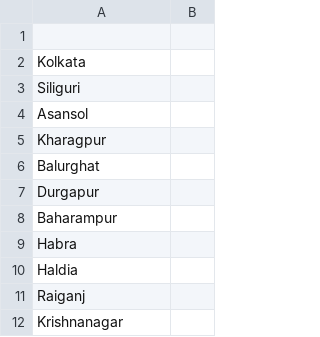
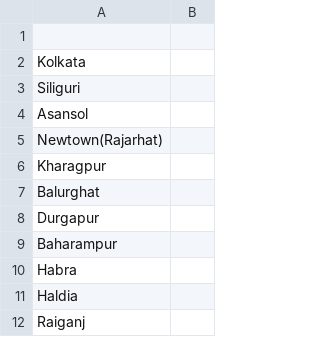
Before and after one commit to D-Datta/Pujo-2020, a CSV file: app/src/main/assets/cityList.csv, drawn as a sheet; only a part is shown; the shorter side is filled out with more unchanged rows.

```diff
--- a/app/src/main/assets/cityList.csv
+++ b/app/src/main/assets/cityList.csv
@@ -4,2 +4,3 @@ Siliguri
 Asansol
+Newtown(Rajarhat)
 Kharagpur
```
Also changed, not shown: 9 other files.
